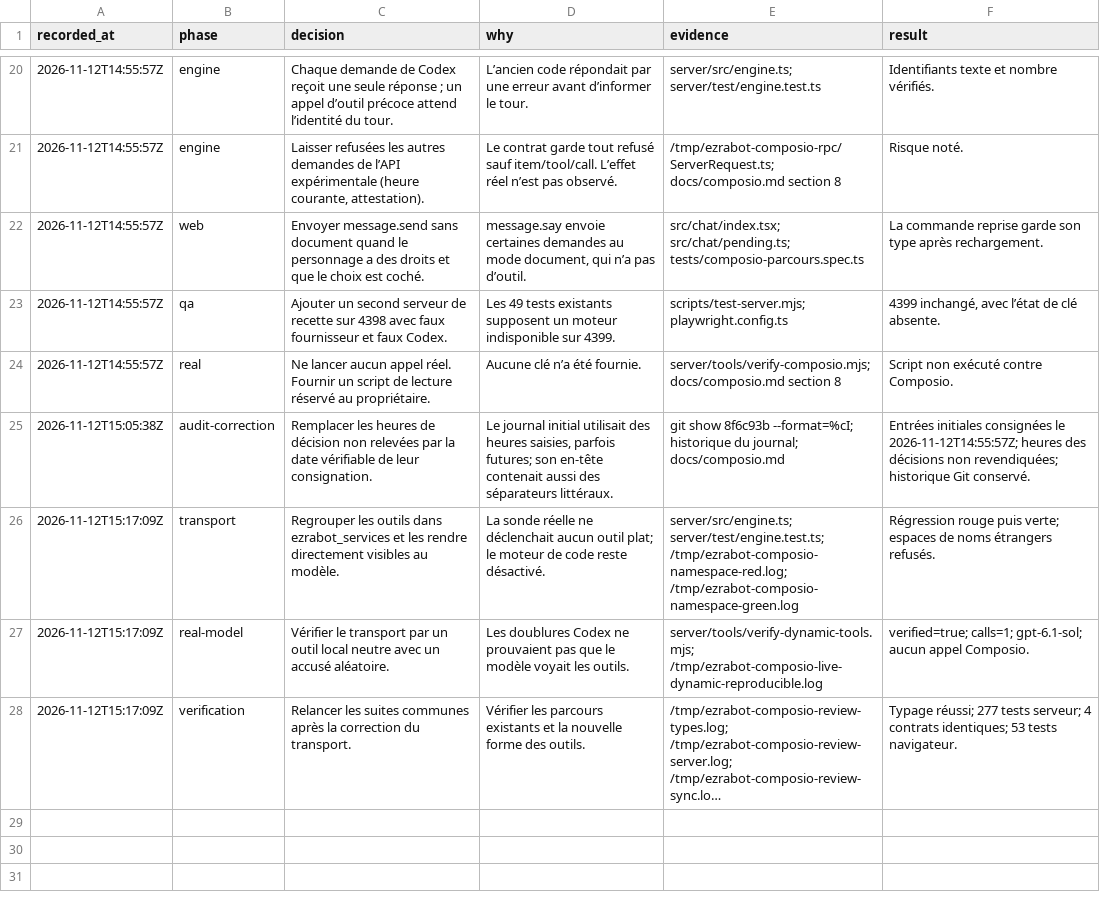
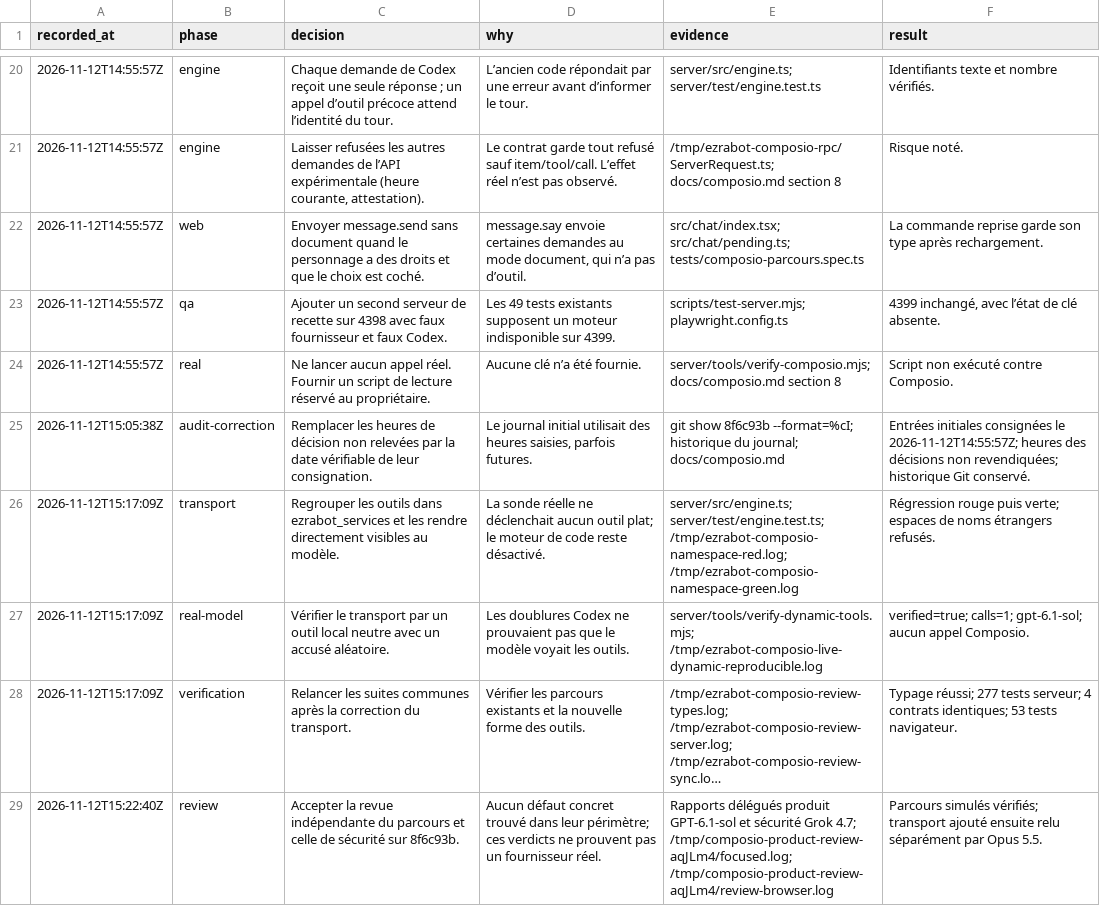
Before and after one commit to charlescstpierr/EzraBot, a TSV file: docs/composio-decisions.tsv, drawn as a sheet; only a part is shown, gaps mark what is left out; long unchanged cells end in …; the diff covers the shown part only; the diff names each change by its address in the sheet, - before the commit and + after, or states it on an @@ line.

```diff
--- a/docs/composio-decisions.tsv
+++ b/docs/composio-decisions.tsv
-D25 (why): …saisies, parfois futures; son en-tête contenait aussi des séparateurs littéraux.
+D25 (why): …saisies, parfois futures.
+row 29: 2026-11-12T15:22:40Z | review | Accepter la revue indépendante du parcours et celle de sécurité sur 8f6c93b. | Aucun défaut concret trouvé dans leur périmètre; ces verdicts ne prouvent pas un fournisseur réel. | Rapports délégués produit GPT-6.1-sol et sécurité Grok 4.7; /tmp/composio-product-review-aqJLm4/focused.log; /tmp/composio-product-review-aqJLm4/review-browser.log | Parcours simulés vérifiés; transport ajouté ensuite relu séparément par Opus 5.5.
```
Also changed, not shown: 5 added rows elsewhere in this file, 16 other files.
